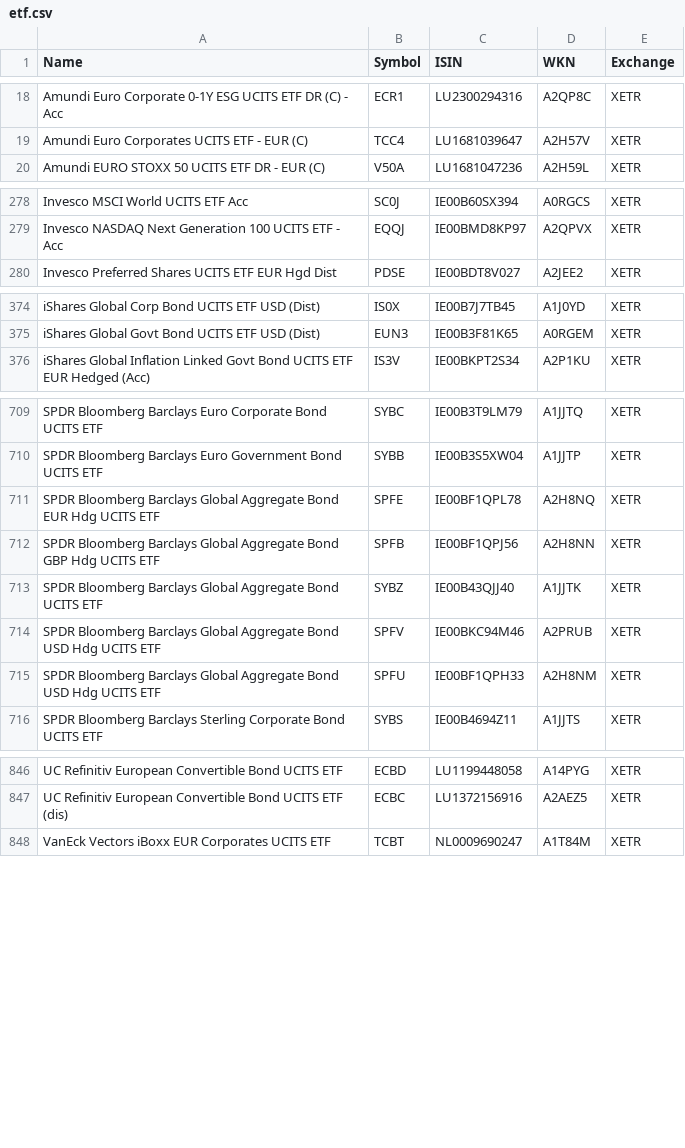
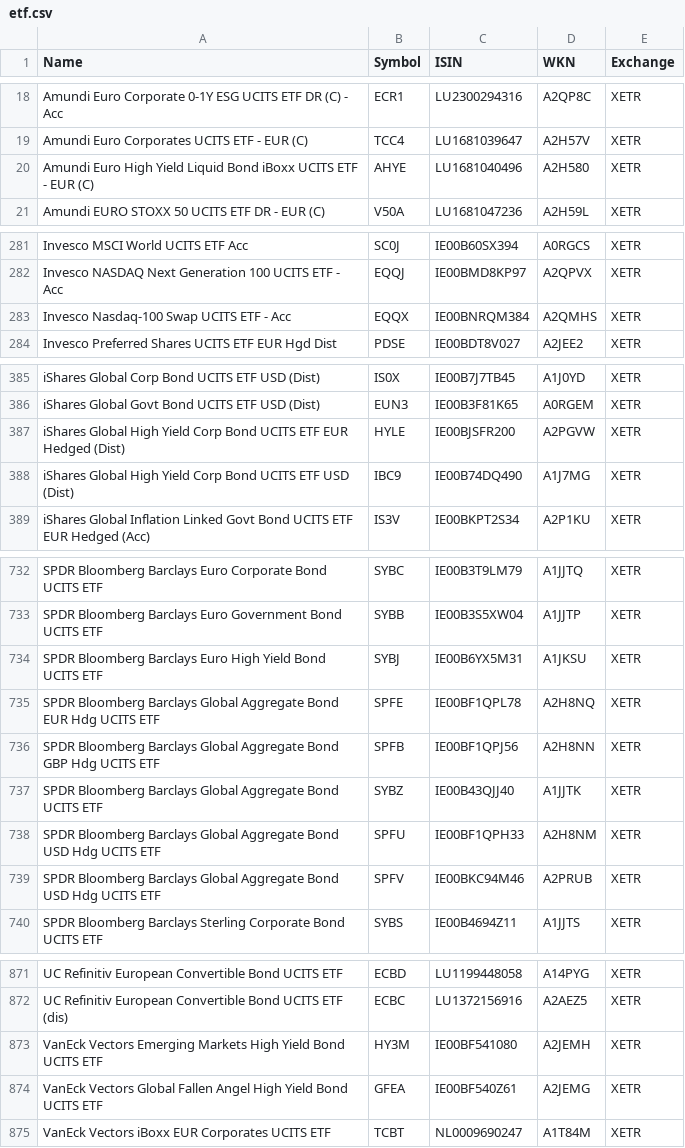
Before and after one commit to BenediktBertsch/German-Stock-Exchange, a CSV file: etf.csv, drawn as a sheet; only a part is shown, gaps mark what is left out; the diff covers the shown part only.

```diff
--- a/etf.csv
+++ b/etf.csv
@@ -19,2 +19,3 @@ Amundi Euro Corporate 0-1Y ESG UCITS ETF DR (C) - Acc,ECR1,LU2300294316,A2QP8C,X
 Amundi Euro Corporates UCITS ETF - EUR (C),TCC4,LU1681039647,A2H57V,XETR
+Amundi Euro High Yield Liquid Bond iBoxx UCITS ETF - EUR (C),AHYE,LU1681040496,A2H580,XETR
 Amundi EURO STOXX 50 UCITS ETF DR - EUR (C),V50A,LU1681047236,A2H59L,XETR
@@ -279,2 +282,3 @@ Invesco MSCI World UCITS ETF Acc,SC0J,IE00B60SX394,A0RGCS,XETR
 Invesco NASDAQ Next Generation 100 UCITS ETF - Acc,EQQJ,IE00BMD8KP97,A2QPVX,XETR
+Invesco Nasdaq-100 Swap UCITS ETF - Acc,EQQX,IE00BNRQM384,A2QMHS,XETR
 Invesco Preferred Shares UCITS ETF EUR Hgd Dist,PDSE,IE00BDT8V027,A2JEE2,XETR
@@ -375,2 +386,4 @@ iShares Global Corp Bond UCITS ETF USD (Dist),IS0X,IE00B7J7TB45,A1J0YD,XETR
 iShares Global Govt Bond UCITS ETF USD (Dist),EUN3,IE00B3F81K65,A0RGEM,XETR
+iShares Global High Yield Corp Bond UCITS ETF EUR Hedged (Dist),HYLE,IE00BJSFR200,A2PGVW,XETR
+iShares Global High Yield Corp Bond UCITS ETF USD (Dist),IBC9,IE00B74DQ490,A1J7MG,XETR
 iShares Global Inflation Linked Govt Bond UCITS ETF EUR Hedged (Acc),IS3V,IE00BKPT2S34,A2P1KU,XETR
@@ -710,2 +733,3 @@ SPDR Bloomberg Barclays Euro Corporate Bond UCITS ETF,SYBC,IE00B3T9LM79,A1JJTQ,X
 SPDR Bloomberg Barclays Euro Government Bond UCITS ETF,SYBB,IE00B3S5XW04,A1JJTP,XETR
+SPDR Bloomberg Barclays Euro High Yield Bond UCITS ETF,SYBJ,IE00B6YX5M31,A1JKSU,XETR
 SPDR Bloomberg Barclays Global Aggregate Bond EUR Hdg UCITS ETF,SPFE,IE00BF1QPL78,A2H8NQ,XETR
@@ -713,4 +737,4 @@ SPDR Bloomberg Barclays Global Aggregate Bond GBP Hdg UCITS ETF,SPFB,IE00BF1QPJ5
 SPDR Bloomberg Barclays Global Aggregate Bond UCITS ETF,SYBZ,IE00B43QJJ40,A1JJTK,XETR
+SPDR Bloomberg Barclays Global Aggregate Bond USD Hdg UCITS ETF,SPFU,IE00BF1QPH33,A2H8NM,XETR
 SPDR Bloomberg Barclays Global Aggregate Bond USD Hdg UCITS ETF,SPFV,IE00BKC94M46,A2PRUB,XETR
-SPDR Bloomberg Barclays Global Aggregate Bond USD Hdg UCITS ETF,SPFU,IE00BF1QPH33,A2H8NM,XETR
 SPDR Bloomberg Barclays Sterling Corporate Bond UCITS ETF,SYBS,IE00B4694Z11,A1JJTS,XETR
@@ -847,2 +872,4 @@ UC Refinitiv European Convertible Bond UCITS ETF,ECBD,LU1199448058,A14PYG,XETR
 UC Refinitiv European Convertible Bond UCITS ETF (dis),ECBC,LU1372156916,A2AEZ5,XETR
+VanEck Vectors Emerging Markets High Yield Bond UCITS ETF,HY3M,IE00BF541080,A2JEMH,XETR
+VanEck Vectors Global Fallen Angel High Yield Bond UCITS ETF,GFEA,IE00BF540Z61,A2JEMG,XETR
 VanEck Vectors iBoxx EUR Corporates UCITS ETF,TCBT,NL0009690247,A1T84M,XETR
```
Also changed, not shown: 25 added rows, 2 moved rows and 1 edited cell elsewhere in this file, stock.csv.
